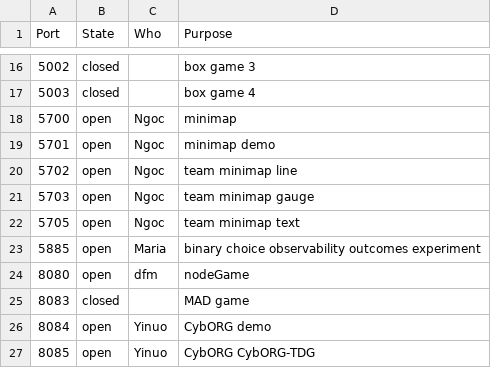
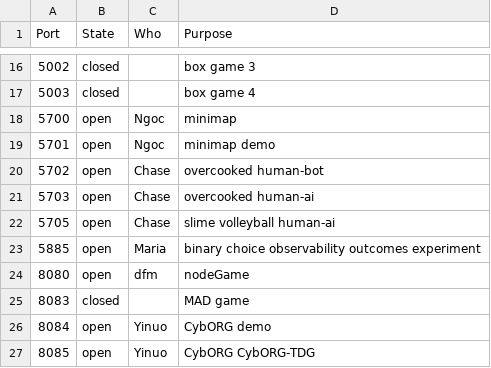
Before and after one commit to DDM-Lab/janus, a CSV file: ports.csv, drawn as a sheet; only a part is shown, gaps mark what is left out.

Commit message:
Update ports.csv

```diff
--- a/ports.csv
+++ b/ports.csv
@@ -19,5 +19,5 @@ Port,State,Who,Purpose
 5701,open,Ngoc,minimap demo
-5702,open,Ngoc,team minimap line
-5703,open,Ngoc,team minimap gauge
-5705,open,Ngoc,team minimap text
+5702,open,Chase,overcooked human-bot
+5703,open,Chase,overcooked human-ai
+5705,open,Chase,slime volleyball human-ai
 5885,open,Maria,binary choice observability outcomes experiment
```
